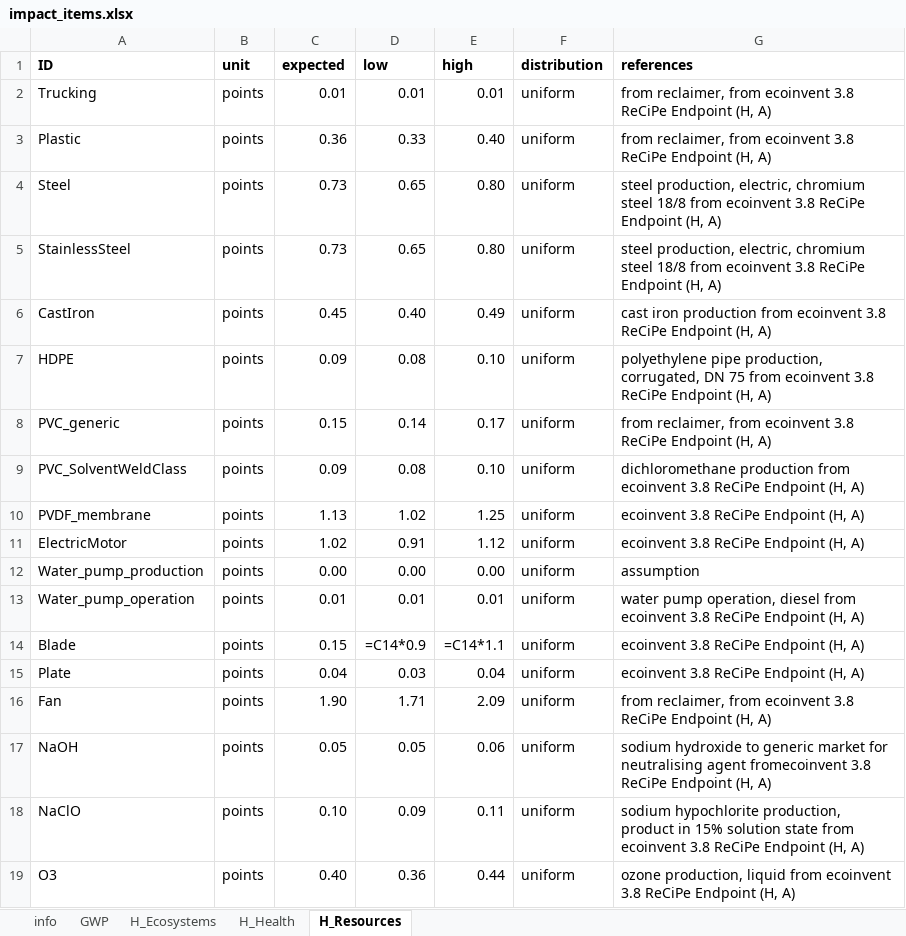
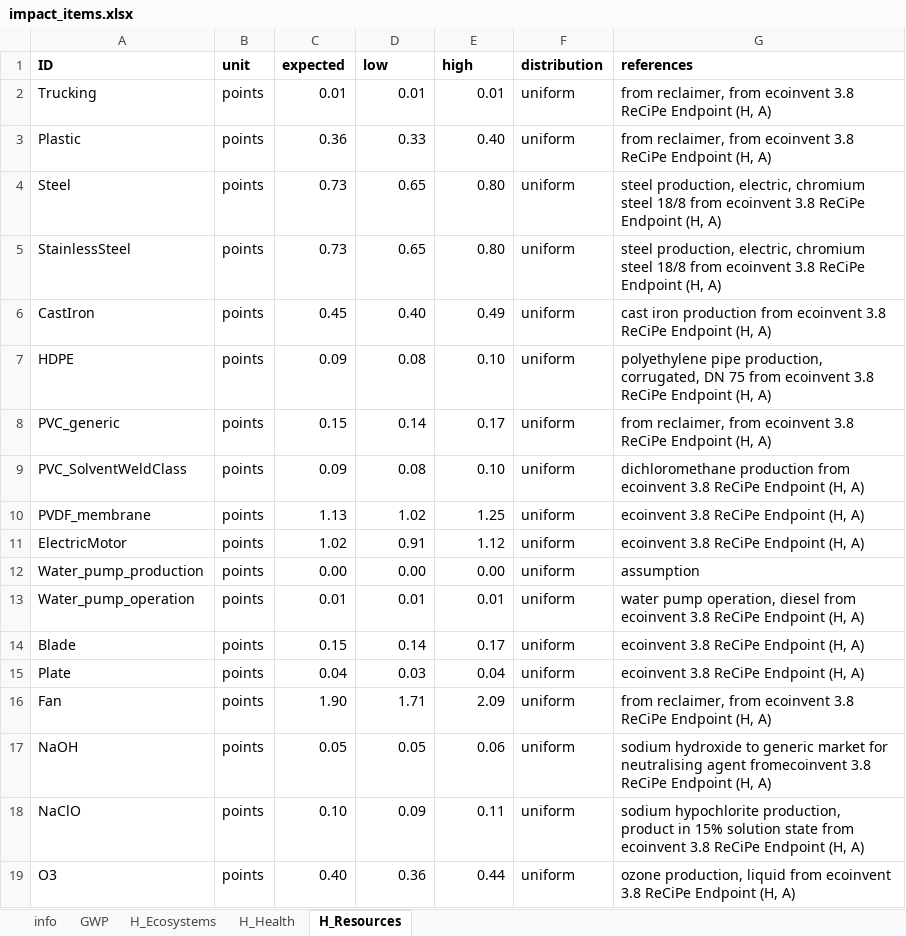
Before and after one commit to QSD-Group/EXPOsan, an Excel workbook: exposan/enviroloo/data/impact_items.xlsx, sheet H_Resources, drawn as a sheet; values as stored, in another font and other column widths than the file's, no borders; formulas without a stored value are shown as written; the diff names each change by its address in the sheet, - before the commit and + after, or states it on an @@ line.

```diff
--- a/exposan/enviroloo/data/impact_items.xlsx (sheet H_Resources)
+++ b/exposan/enviroloo/data/impact_items.xlsx (sheet H_Resources)
-D14 (low): =C14*0.9
+D14 (low): 0.14
-E14 (high): =C14*1.1
+E14 (high): 0.17
```
Also changed, not shown: sheet H_Health, sheet GWP, sheet H_Ecosystems, 1 other file.
